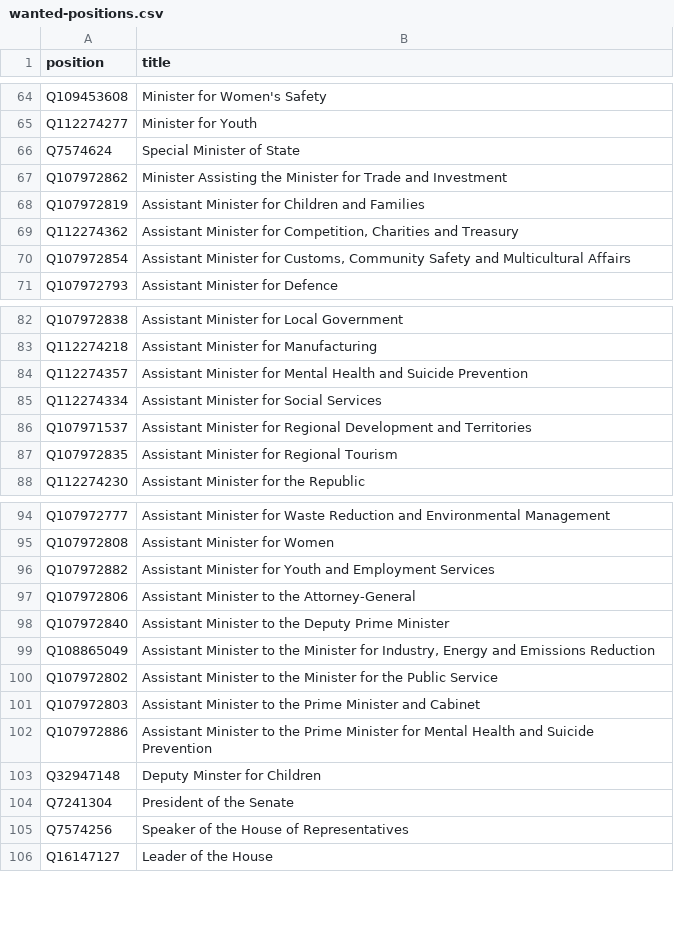
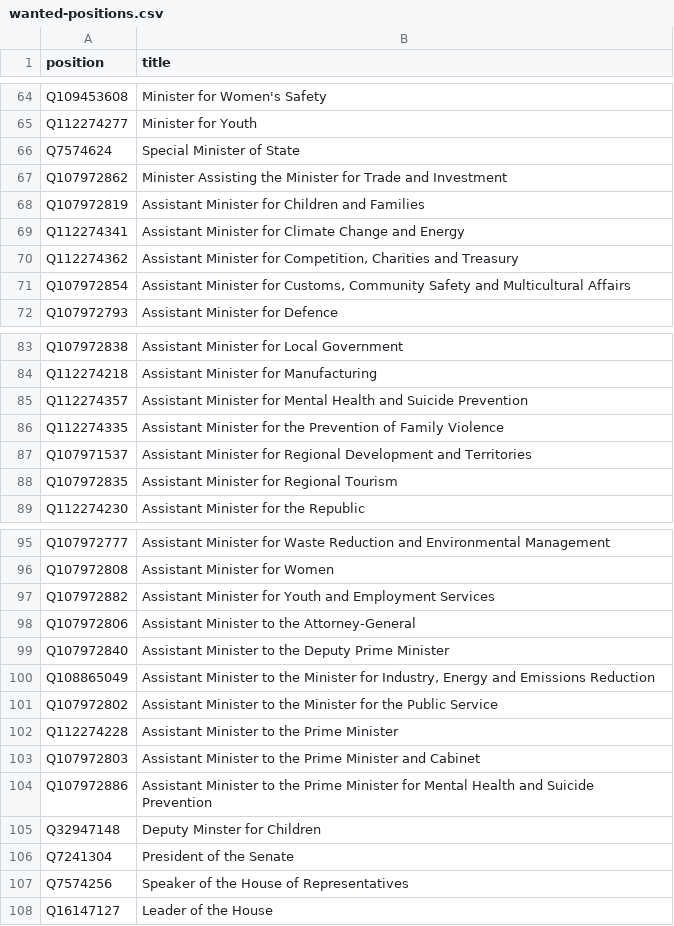
Before and after one commit to every-politician-scrapers/australia-cabinet, a CSV file: wikidata/wanted-positions.csv, drawn as a sheet; only a part is shown, gaps mark what is left out; removed rows and columns are numbered as before the commit, all else as after; the diff names each change by its address in the sheet, - before the commit and + after, or states it on an @@ line.

```diff
--- a/wikidata/wanted-positions.csv
+++ b/wikidata/wanted-positions.csv
+row 69: Q112274341 | Assistant Minister for Climate Change and Energy
-row 85: Q112274334 | Assistant Minister for Social Services
+row 86: Q112274335 | Assistant Minister for the Prevention of Family Violence
+row 102: Q112274228 | Assistant Minister to the Prime Minister
```
Also changed, not shown: wikidata/nsw-positions.csv.
